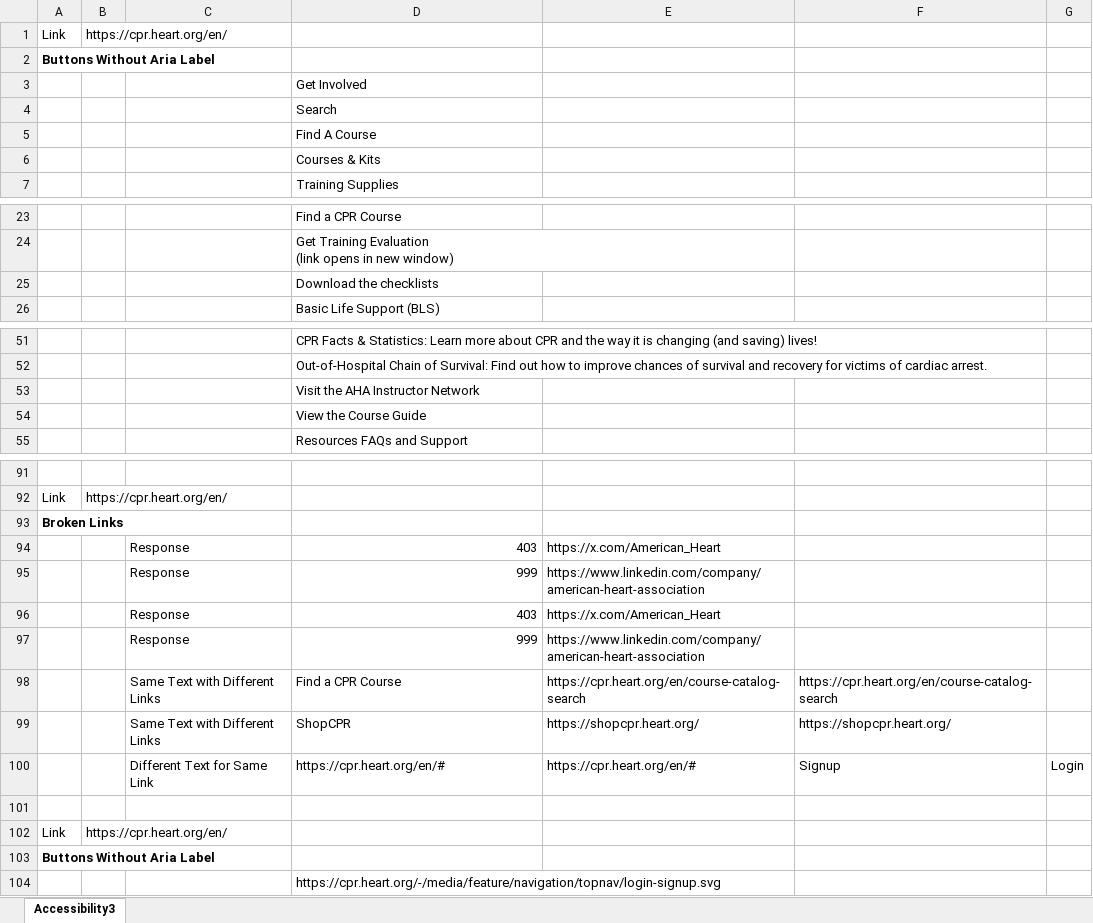
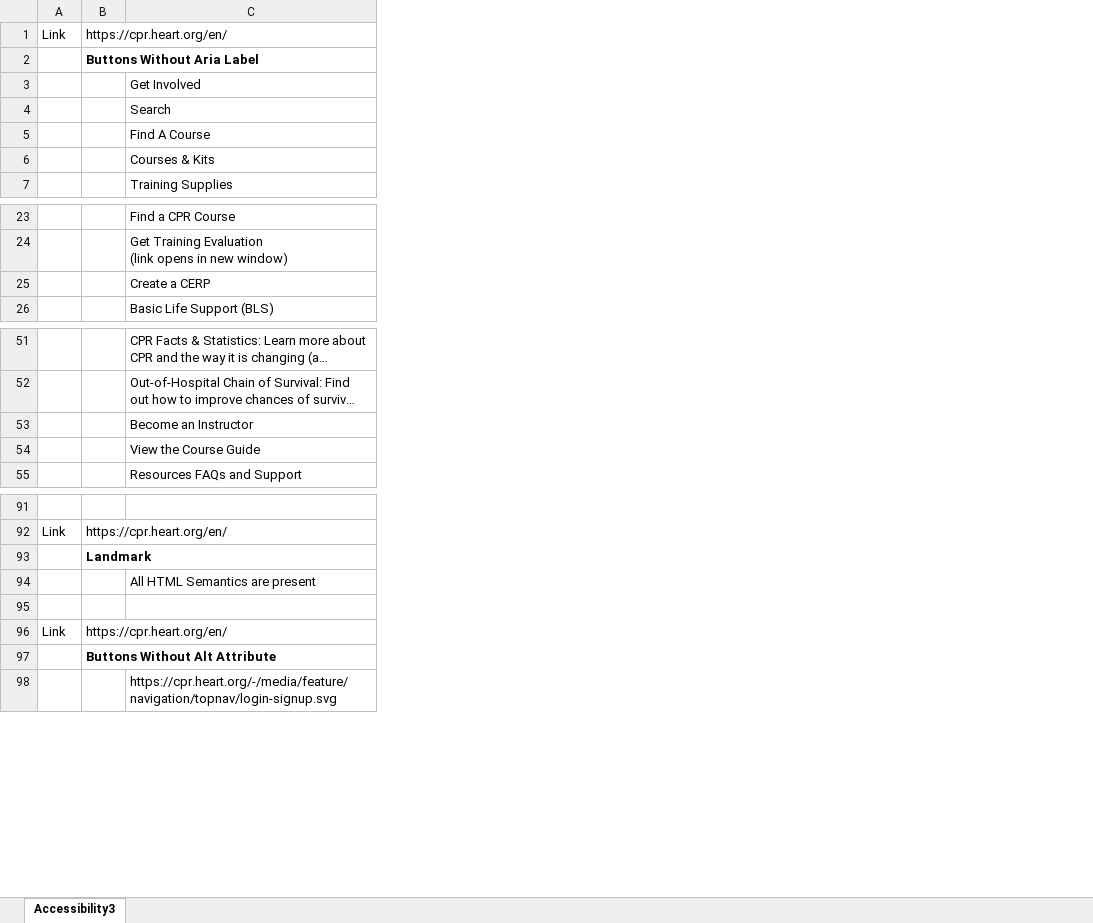
Before and after one commit to ShubhamKalkhaireRWS/UI, an Excel workbook: Reports/excel/Accessibility_3.xlsx, sheet Accessibility3, drawn as a sheet; only a part is shown, gaps mark what is left out; long unchanged cells end in …; values as stored, in another font and other column widths than the file's, no borders; removed rows and columns are numbered as before the commit, all else as after; the diff names each change by its address in the sheet, - before the commit and + after, or states it on an @@ line.

```diff
--- a/Reports/excel/Accessibility_3.xlsx (sheet Accessibility3)
+++ b/Reports/excel/Accessibility_3.xlsx (sheet Accessibility3)
-column C, row 100: Different Text for Same Link
-column E, row 100: https://cpr.heart.org/en/#
-column F, row 100: Signup
-column G, row 100: Login
-row 2: Buttons Without Aria Label
+row 2:  | Buttons Without Aria Label
-C25: Download the checklists
+C25: Create a CERP
-C53: Visit the AHA Instructor Network
+C53: Become an Instructor
-row 93: Broken Links
-row 94:  |  | Response | 403 | https://x.com/American_Heart
-row 95:  |  | Response | 999 | https://www.linkedin.com/company/american-heart-association
-row 96:  |  | Response | 403 | https://x.com/American_Heart
-row 97:  |  | Response | 999 | https://www.linkedin.com/company/american-heart-association
-row 98:  |  | Same Text with Different Links | Find a CPR Course | https://cpr.heart.org/en/course-catalog-search | https://cpr.heart.org/en/course-catalog-search
-row 99:  |  | Same Text with Different Links | ShopCPR | https://shopcpr.heart.org/ | https://shopcpr.heart.org/
+row 93:  | Landmark
-C94: https://cpr.heart.org/en/#
+C94: All HTML Semantics are present
-row 103: Buttons Without Aria Label
+row 97:  | Buttons Without Alt Attribute
```
Also changed, not shown: Reports/Accessibility.xlsx, Reports/excel/Accessibility_1.xlsx, 7 other files.
